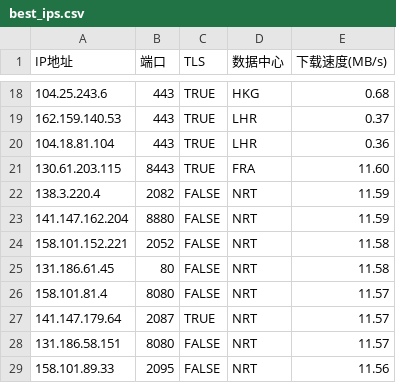
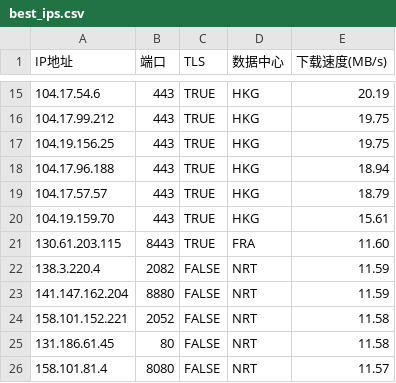
Before and after one commit to MarshallEriksen-Neura/WorkerVless2sub, a CSV file: best_ips.csv, drawn as a sheet; only a part is shown, gaps mark what is left out; the shorter side is filled out with more unchanged rows; the diff covers the shown part only.

```diff
--- a/best_ips.csv
+++ b/best_ips.csv
@@ -18,4 +15,7 @@ IP地址,端口,TLS,数据中心,下载速度(MB/s)
-104.25.243.6,443,TRUE,HKG,0.68
-162.159.140.53,443,TRUE,LHR,0.37
-104.18.81.104,443,TRUE,LHR,0.36
+104.17.54.6,443,TRUE,HKG,20.19
+104.17.99.212,443,TRUE,HKG,19.75
+104.19.156.25,443,TRUE,HKG,19.75
+104.17.96.188,443,TRUE,HKG,18.94
+104.17.57.57,443,TRUE,HKG,18.79
+104.19.159.70,443,TRUE,HKG,15.61
 130.61.203.115,8443,TRUE,FRA,11.60
```
Also changed, not shown: 4 added rows, 7 removed rows and 20 edited cells elsewhere in this file.
